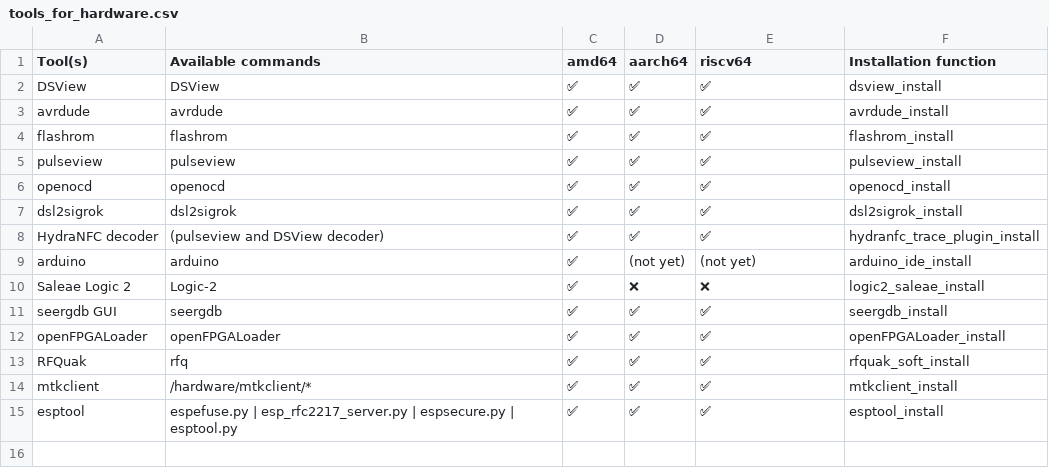
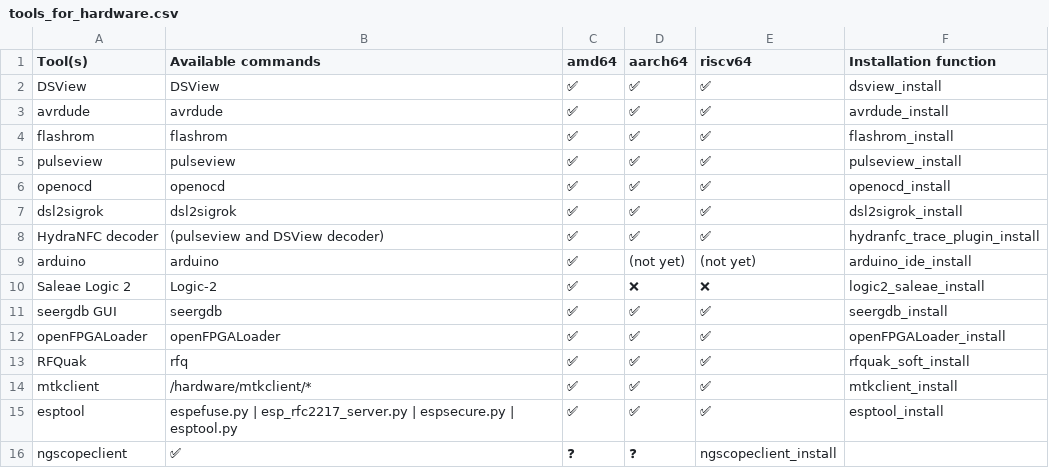
Before and after one commit to PentHertz/rfswift-doc-v2, a CSV file: content/docs/guide/tools_for_hardware.csv, drawn as a sheet.

Commit message:
Adding new OOT and ngscopeclient for hardware

```diff
--- a/content/docs/guide/tools_for_hardware.csv
+++ b/content/docs/guide/tools_for_hardware.csv
@@ -15 +15,2 @@ mtkclient,/hardware/mtkclient/*, ✅  ,✅ ,✅ , mtkclient_install
 esptool,espefuse.py | esp_rfc2217_server.py | espsecure.py | esptool.py, ✅  ,✅ ,✅ , esptool_install
+ngscopeclient, ✅  ,❓,❓, ngscopeclient_install
```
